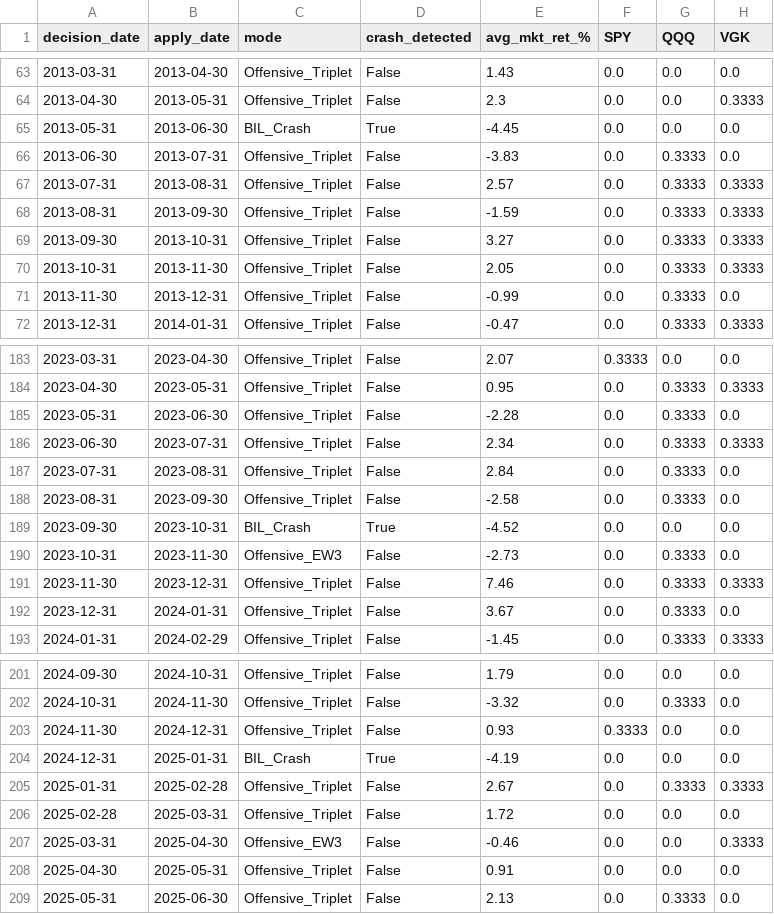
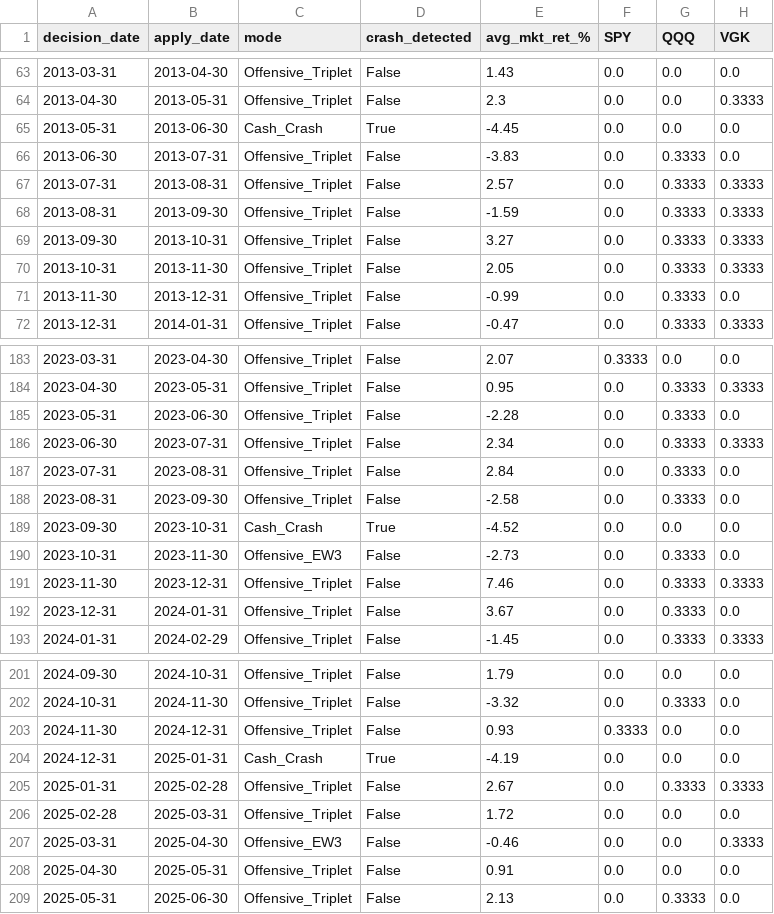
Before and after one commit to ignasigarciamartine-arch/systematic-taa-paper, a CSV file: data/outputs/s36_allocation_log.csv, drawn as a sheet; only a part is shown, gaps mark what is left out; the diff covers the shown part only; the diff names each change by its address in the sheet, - before the commit and + after, or states it on an @@ line.

```diff
--- a/data/outputs/s36_allocation_log.csv
+++ b/data/outputs/s36_allocation_log.csv
-C65 (mode): BIL_Crash
+C65 (mode): Cash_Crash
-C189 (mode): BIL_Crash
+C189 (mode): Cash_Crash
-C204 (mode): BIL_Crash
+C204 (mode): Cash_Crash
```
Also changed, not shown: 16 edited cells elsewhere in this file, data/outputs/s36_equity_curve.csv, data/outputs/s36_monthly_returns.csv, 35 other files.
